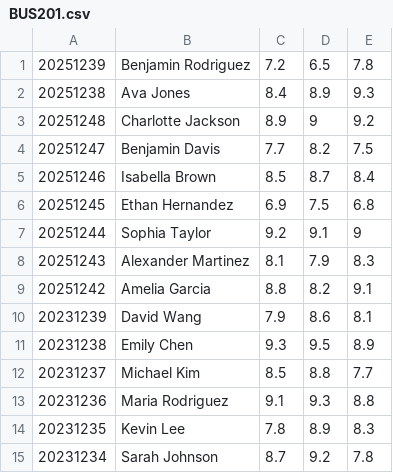
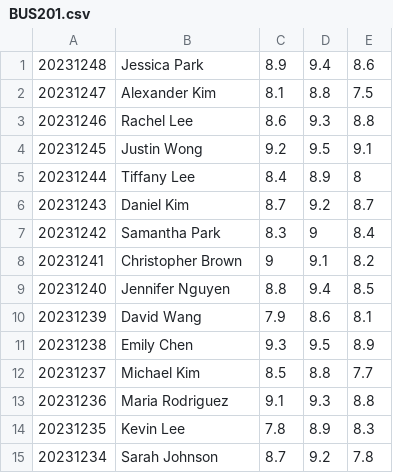
Before and after one commit to Mysterio824/Group02, a CSV file: input/scoreboard/BUS201.csv, drawn as a sheet; removed rows and columns are numbered as before the commit, all else as after; the diff names each change by its address in the sheet, - before the commit and + after, or states it on an @@ line.

```diff
--- a/input/scoreboard/BUS201.csv
+++ b/input/scoreboard/BUS201.csv
-row 1: 20251239 | Benjamin Rodriguez | 7.2 | 6.5 | 7.8
-row 2: 20251238 | Ava Jones | 8.4 | 8.9 | 9.3
-row 3: 20251248 | Charlotte Jackson | 8.9 | 9 | 9.2
-row 4: 20251247 | Benjamin Davis | 7.7 | 8.2 | 7.5
-row 5: 20251246 | Isabella Brown | 8.5 | 8.7 | 8.4
-row 6: 20251245 | Ethan Hernandez | 6.9 | 7.5 | 6.8
-row 7: 20251244 | Sophia Taylor | 9.2 | 9.1 | 9
-row 8: 20251243 | Alexander Martinez | 8.1 | 7.9 | 8.3
-row 9: 20251242 | Amelia Garcia | 8.8 | 8.2 | 9.1
+row 1: 20231248 | Jessica Park | 8.9 | 9.4 | 8.6
+row 2: 20231247 | Alexander Kim | 8.1 | 8.8 | 7.5
+row 3: 20231246 | Rachel Lee | 8.6 | 9.3 | 8.8
+row 4: 20231245 | Justin Wong | 9.2 | 9.5 | 9.1
+row 5: 20231244 | Tiffany Lee | 8.4 | 8.9 | 8
+row 6: 20231243 | Daniel Kim | 8.7 | 9.2 | 8.7
+row 7: 20231242 | Samantha Park | 8.3 | 9 | 8.4
+row 8: 20231241 | Christopher Brown | 9 | 9.1 | 8.2
+row 9: 20231240 | Jennifer Nguyen | 8.8 | 9.4 | 8.5
```
Also changed, not shown: input/courses/2022-2023-02.csv, input/scoreboard/BAA00101_22CLC01.csv, 17 other files.
